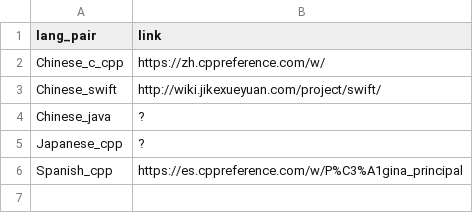
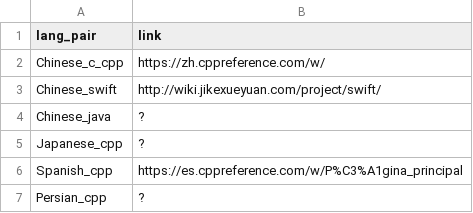
Before and after one commit to yoshinodev/langplusplus, a CSV file: translations/0lang_ref.csv, drawn as a sheet; the diff names each change by its address in the sheet, - before the commit and + after, or states it on an @@ line.

Commit message:
Persian Language Added

```diff
--- a/translations/0lang_ref.csv
+++ b/translations/0lang_ref.csv
+row 7: Persian_cpp | ?
```
Also changed, not shown: 1 other file.
